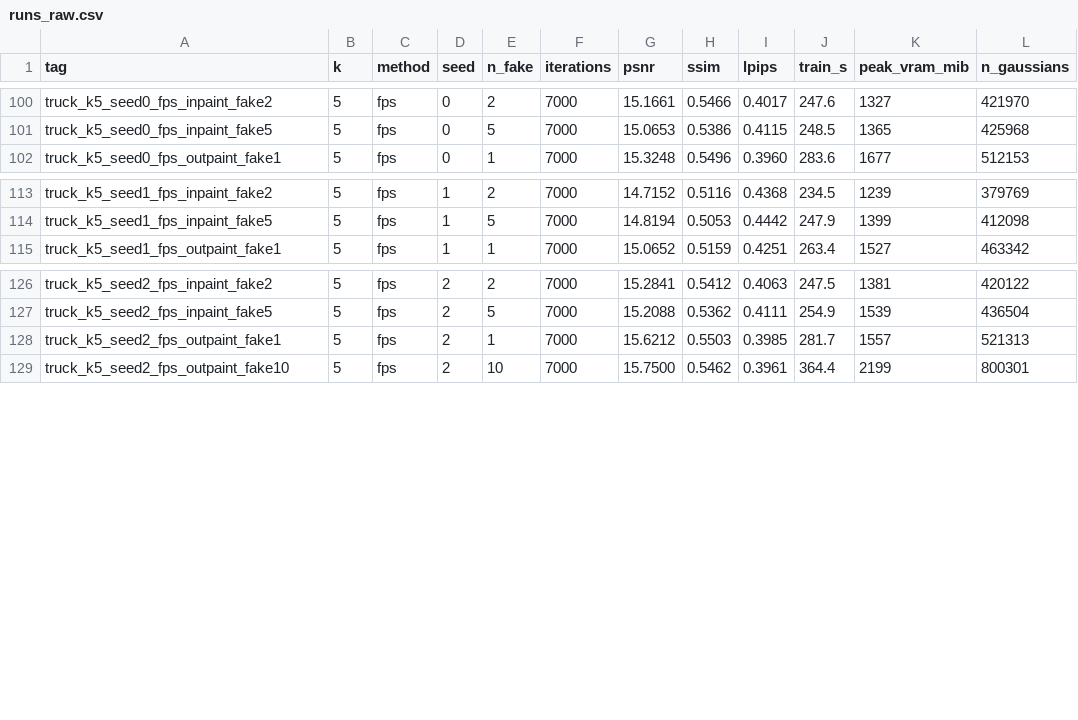
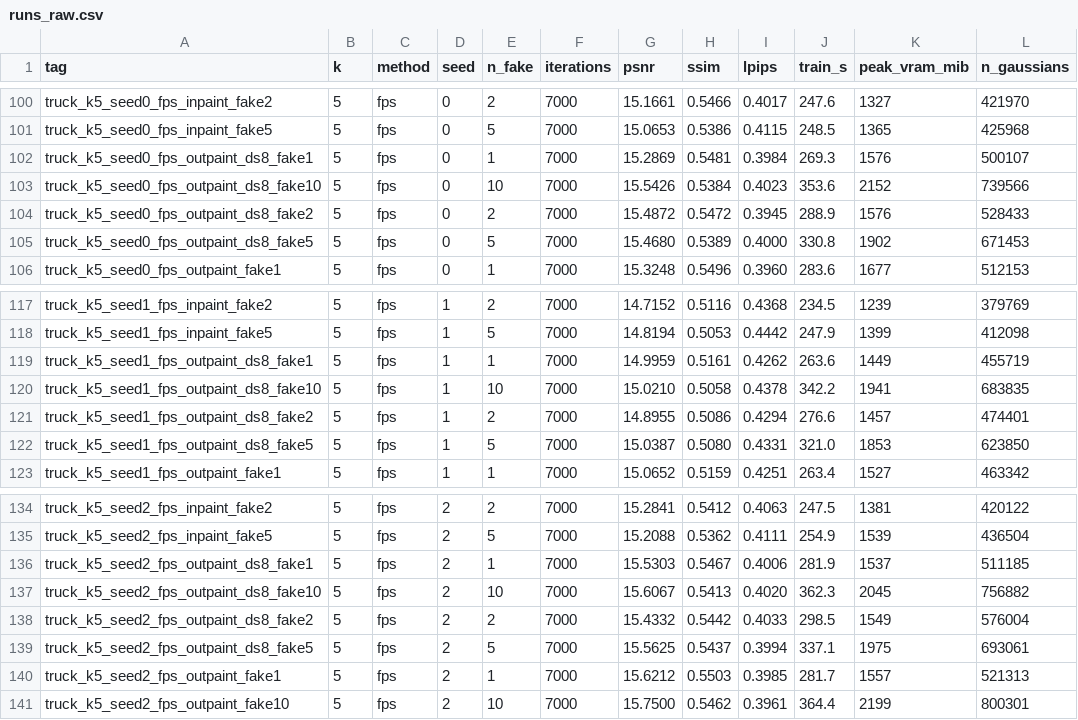
Before and after one commit to mohamedeyaad/fewshot-gaussian-splatting, a CSV file: results/runs_raw.csv, drawn as a sheet; only a part is shown, gaps mark what is left out; the diff names each change by its address in the sheet, - before the commit and + after, or states it on an @@ line.

Commit message:
Model-robustness ablation: outpainting result survives a checkpoint swap
Repeats the k=5 outpainting sweep with Dreamshaper-8 (SD 1.5 finetune, same
2.65 GB, better photorealism) to test whether the only positive result in the
study belongs to the strategy or to one checkpoint.

  ratio    SD 1.5     Dreamshaper-8    diff
   20%     +0.140       +0.074        -0.066
   40%     +0.140       +0.075        -0.065
  100%     +0.182       +0.159        -0.022
  200%     +0.285       +0.193        -0.092

Positive at every ratio under both models, same rising shape. The benefit is a
property of the augmentation, not of the checkpoint.

The magnitudes are slightly smaller throughout, which is the more informative
detail: the better-looking model obtained a marginally worse result. If
photorealism were the mechanism, it should have helped more. That agrees with
the warp-only control (diffusion contributes geometric repair, not quality) and
with inpainting (convincing images, perfect pose, useless). Three independent
lines of evidence that what a synthetic view contributes is coverage, not
photorealism.

Verified the swap is clean: the real image region is preserved byte-for-byte
(mean |diff| 0.07, JPEG noise) while the fabricated periphery differs
substantially (30.3). Intrinsics, canvas, expansion factor, prompts, seeds and
RNG stream all unchanged.

Also fixes the hardcoded-strategy bug in gen_outpaint.py, the same one found in
gen_guided.py: build_scene.py names scenes from the poses.json strategy field
rather than the directory, so a literal there would have silently overwritten
the real outpaint scenes. Now driven by --label.

```diff
--- a/results/runs_raw.csv
+++ b/results/runs_raw.csv
+row 102: truck_k5_seed0_fps_outpaint_ds8_fake1 | 5 | fps | 0 | 1 | 7000 | 15.2869 | 0.5481 | 0.3984 | 269.3 | 1576 | 500107
+row 103: truck_k5_seed0_fps_outpaint_ds8_fake10 | 5 | fps | 0 | 10 | 7000 | 15.5426 | 0.5384 | 0.4023 | 353.6 | 2152 | 739566
+row 104: truck_k5_seed0_fps_outpaint_ds8_fake2 | 5 | fps | 0 | 2 | 7000 | 15.4872 | 0.5472 | 0.3945 | 288.9 | 1576 | 528433
+row 105: truck_k5_seed0_fps_outpaint_ds8_fake5 | 5 | fps | 0 | 5 | 7000 | 15.4680 | 0.5389 | 0.4000 | 330.8 | 1902 | 671453
+row 119: truck_k5_seed1_fps_outpaint_ds8_fake1 | 5 | fps | 1 | 1 | 7000 | 14.9959 | 0.5161 | 0.4262 | 263.6 | 1449 | 455719
+row 120: truck_k5_seed1_fps_outpaint_ds8_fake10 | 5 | fps | 1 | 10 | 7000 | 15.0210 | 0.5058 | 0.4378 | 342.2 | 1941 | 683835
+row 121: truck_k5_seed1_fps_outpaint_ds8_fake2 | 5 | fps | 1 | 2 | 7000 | 14.8955 | 0.5086 | 0.4294 | 276.6 | 1457 | 474401
+row 122: truck_k5_seed1_fps_outpaint_ds8_fake5 | 5 | fps | 1 | 5 | 7000 | 15.0387 | 0.5080 | 0.4331 | 321.0 | 1853 | 623850
+row 136: truck_k5_seed2_fps_outpaint_ds8_fake1 | 5 | fps | 2 | 1 | 7000 | 15.5303 | 0.5467 | 0.4006 | 281.9 | 1537 | 511185
+row 137: truck_k5_seed2_fps_outpaint_ds8_fake10 | 5 | fps | 2 | 10 | 7000 | 15.6067 | 0.5413 | 0.4020 | 362.3 | 2045 | 756882
+row 138: truck_k5_seed2_fps_outpaint_ds8_fake2 | 5 | fps | 2 | 2 | 7000 | 15.4332 | 0.5442 | 0.4033 | 298.5 | 1549 | 576004
+row 139: truck_k5_seed2_fps_outpaint_ds8_fake5 | 5 | fps | 2 | 5 | 7000 | 15.5625 | 0.5437 | 0.3994 | 337.1 | 1975 | 693061
```
Also changed, not shown: 51 other files.
